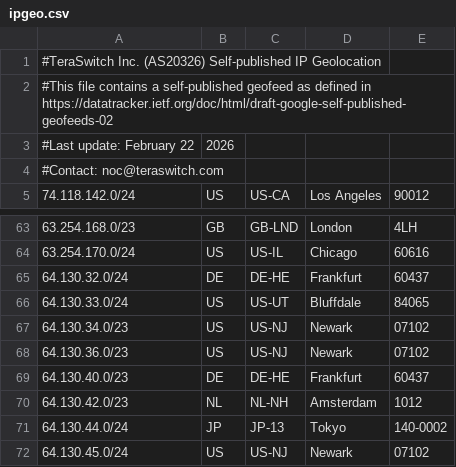
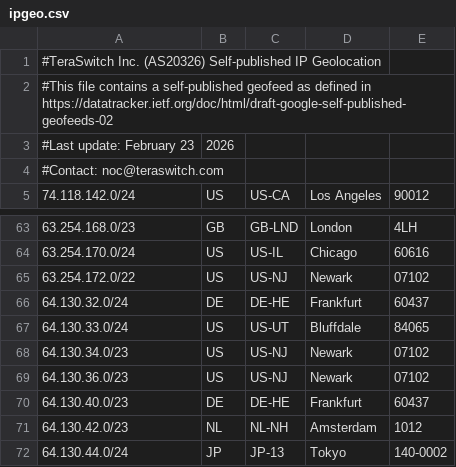
Before and after one commit to TeraSwitch/as20326.com, a CSV file: ipgeo.csv, drawn as a sheet; only a part is shown, gaps mark what is left out; the shorter side is filled out with more unchanged rows.

Commit message:
Update IP geolocation data

```diff
--- a/ipgeo.csv
+++ b/ipgeo.csv
@@ -2,3 +2,3 @@
 #This file contains a self-published geofeed as defined in https://datatracker.ietf.org/doc/html/draft-google-self-published-geofeeds-02
-#Last update: February 22, 2026
+#Last update: February 23, 2026
 #Contact: noc@teraswitch.com
@@ -64,2 +64,3 @@
 63.254.170.0/24,US,US-IL,Chicago,60616
+63.254.172.0/22,US,US-NJ,Newark,07102
 64.130.32.0/24,DE,DE-HE,Frankfurt,60437
```
Also changed, not shown: 1 other file.
